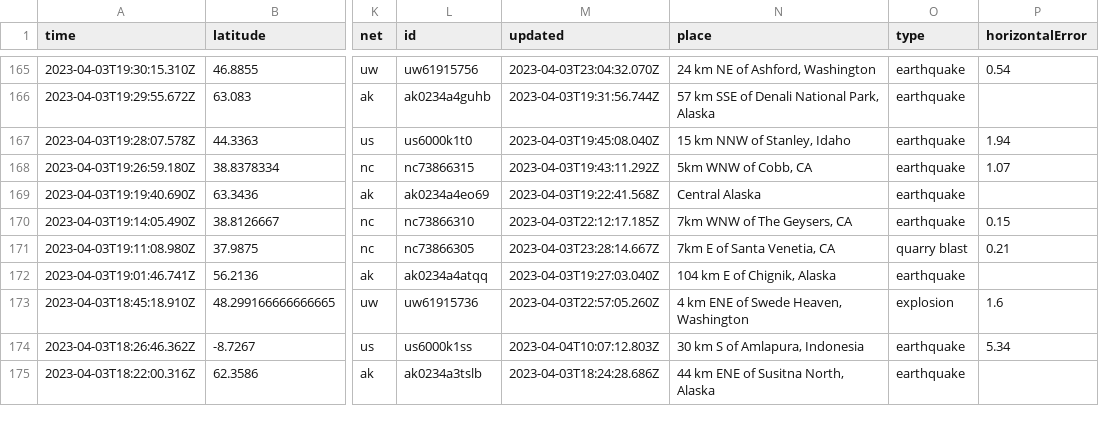
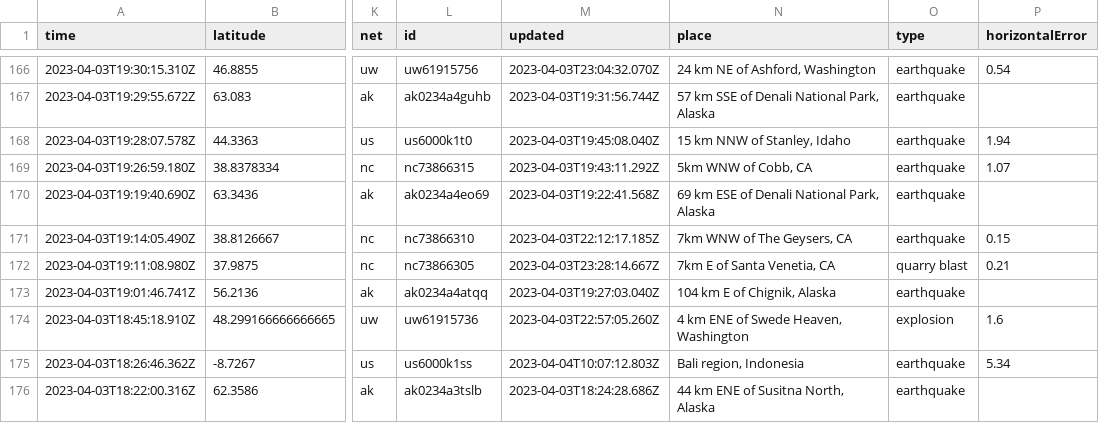
Before and after one commit to katielicari/nicar22-github-action, a CSV file: usgs_current.csv, drawn as a sheet; only a part is shown, gaps mark what is left out; addresses are those after the commit; the diff covers the shown part only; the diff names each change by its address in the sheet, - before the commit and + after, or states it on an @@ line.

```diff
--- a/usgs_current.csv
+++ b/usgs_current.csv
-N170 (place): Central Alaska
+N170 (place): 69 km ESE of Denali National Park, Alaska
-N175 (place): 30 km S of Amlapura, Indonesia
+N175 (place): Bali region, Indonesia
```
Also changed, not shown: 3 added rows, 3 removed rows and 36 edited cells elsewhere in this file.
